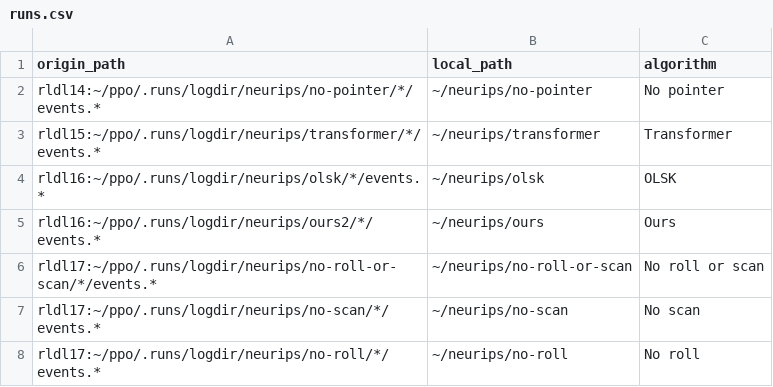
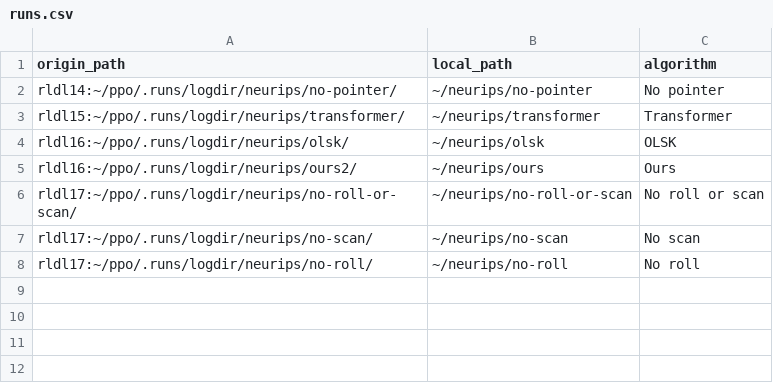
Before and after one commit to ethanabrooks/plotting-scripts, a CSV file: runs.csv, drawn as a sheet.

```diff
--- a/runs.csv
+++ b/runs.csv
@@ -1,8 +1,8 @@
 origin_path,local_path,algorithm
-rldl14:~/ppo/.runs/logdir/neurips/no-pointer/*/events.*,~/neurips/no-pointer,No pointer
-rldl15:~/ppo/.runs/logdir/neurips/transformer/*/events.*,~/neurips/transformer,Transformer
-rldl16:~/ppo/.runs/logdir/neurips/olsk/*/events.*,~/neurips/olsk,OLSK
-rldl16:~/ppo/.runs/logdir/neurips/ours2/*/events.*,~/neurips/ours,Ours
-rldl17:~/ppo/.runs/logdir/neurips/no-roll-or-scan/*/events.*,~/neurips/no-roll-or-scan,No roll or scan
-rldl17:~/ppo/.runs/logdir/neurips/no-scan/*/events.*,~/neurips/no-scan,No scan
-rldl17:~/ppo/.runs/logdir/neurips/no-roll/*/events.*,~/neurips/no-roll,No roll
+rldl14:~/ppo/.runs/logdir/neurips/no-pointer/,~/neurips/no-pointer,No pointer
+rldl15:~/ppo/.runs/logdir/neurips/transformer/,~/neurips/transformer,Transformer
+rldl16:~/ppo/.runs/logdir/neurips/olsk/,~/neurips/olsk,OLSK
+rldl16:~/ppo/.runs/logdir/neurips/ours2/,~/neurips/ours,Ours
+rldl17:~/ppo/.runs/logdir/neurips/no-roll-or-scan/,~/neurips/no-roll-or-scan,No roll or scan
+rldl17:~/ppo/.runs/logdir/neurips/no-scan/,~/neurips/no-scan,No scan
+rldl17:~/ppo/.runs/logdir/neurips/no-roll/,~/neurips/no-roll,No roll
```
Also changed, not shown: plots.csv, 2 other files.
